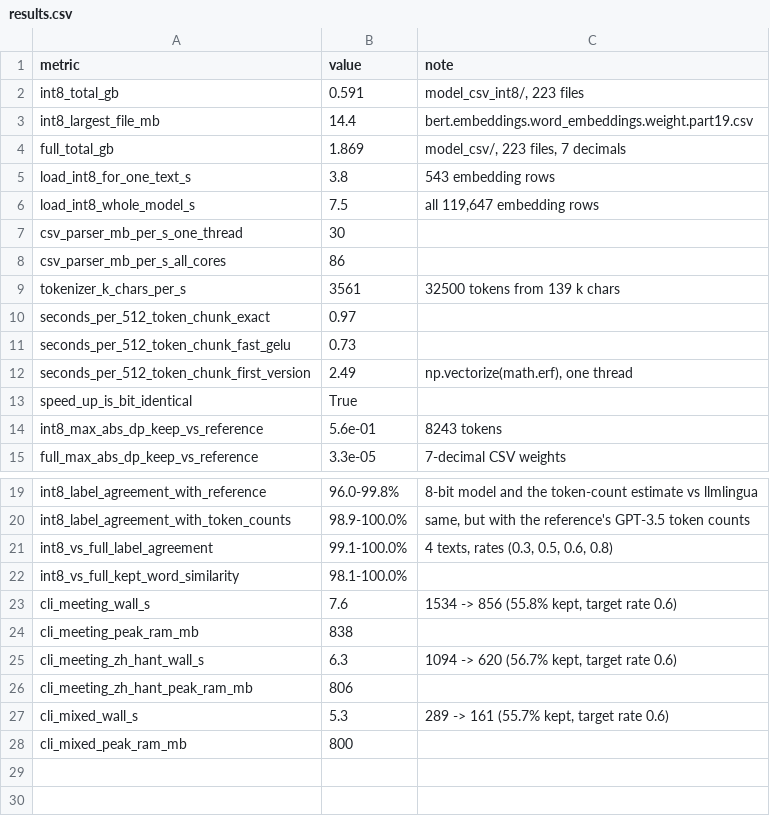
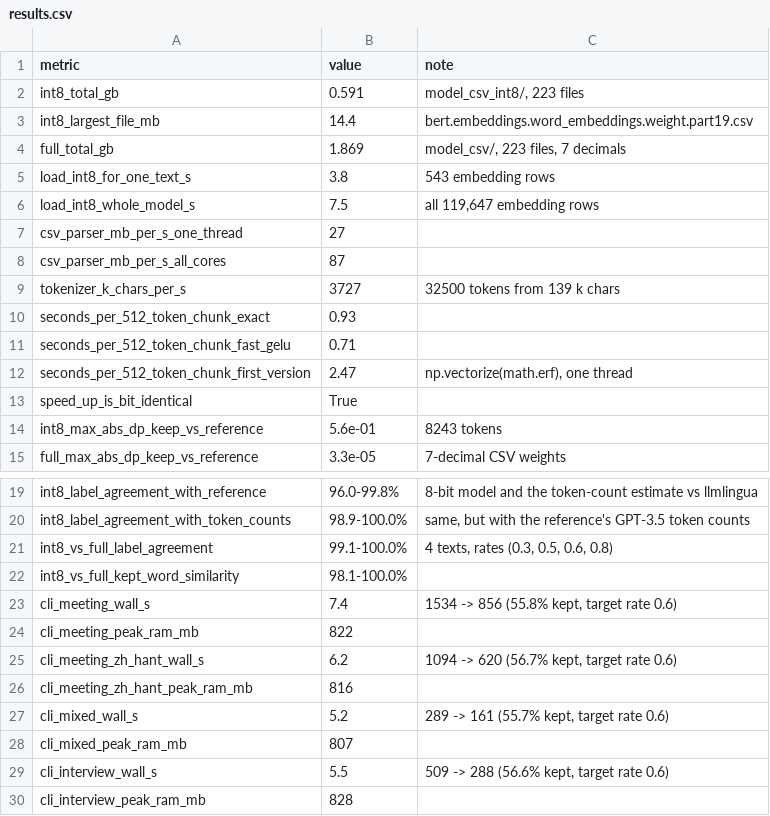
Before and after one commit to waffle-chen/csv-lingua, a CSV file: examples/results.csv, drawn as a sheet; only a part is shown, gaps mark what is left out.

```diff
--- a/examples/results.csv
+++ b/examples/results.csv
@@ -6,8 +6,8 @@ load_int8_for_one_text_s,3.8,543 embedding rows
 load_int8_whole_model_s,7.5,"all 119,647 embedding rows"
-csv_parser_mb_per_s_one_thread,30,
-csv_parser_mb_per_s_all_cores,86,
-tokenizer_k_chars_per_s,3561,32500 tokens from 139 k chars
-seconds_per_512_token_chunk_exact,0.97,
-seconds_per_512_token_chunk_fast_gelu,0.73,
-seconds_per_512_token_chunk_first_version,2.49,"np.vectorize(math.erf), one thread"
+csv_parser_mb_per_s_one_thread,27,
+csv_parser_mb_per_s_all_cores,87,
+tokenizer_k_chars_per_s,3727,32500 tokens from 139 k chars
+seconds_per_512_token_chunk_exact,0.93,
+seconds_per_512_token_chunk_fast_gelu,0.71,
+seconds_per_512_token_chunk_first_version,2.47,"np.vectorize(math.erf), one thread"
 speed_up_is_bit_identical,True,
@@ -22,7 +22,9 @@ int8_vs_full_label_agreement,99.1-100.0%,"4 texts, rates (0.3, 0.5, 0.6, 0.8)"
 int8_vs_full_kept_word_similarity,98.1-100.0%,
-cli_meeting_wall_s,7.6,"1534 -> 856 (55.8% kept, target rate 0.6)"
-cli_meeting_peak_ram_mb,838,
-cli_meeting_zh_hant_wall_s,6.3,"1094 -> 620 (56.7% kept, target rate 0.6)"
-cli_meeting_zh_hant_peak_ram_mb,806,
-cli_mixed_wall_s,5.3,"289 -> 161 (55.7% kept, target rate 0.6)"
-cli_mixed_peak_ram_mb,800,
+cli_meeting_wall_s,7.4,"1534 -> 856 (55.8% kept, target rate 0.6)"
+cli_meeting_peak_ram_mb,822,
+cli_meeting_zh_hant_wall_s,6.2,"1094 -> 620 (56.7% kept, target rate 0.6)"
+cli_meeting_zh_hant_peak_ram_mb,816,
+cli_mixed_wall_s,5.2,"289 -> 161 (55.7% kept, target rate 0.6)"
+cli_mixed_peak_ram_mb,807,
+cli_interview_wall_s,5.5,"509 -> 288 (56.6% kept, target rate 0.6)"
+cli_interview_peak_ram_mb,828,
```
Also changed, not shown: 1 other file.
